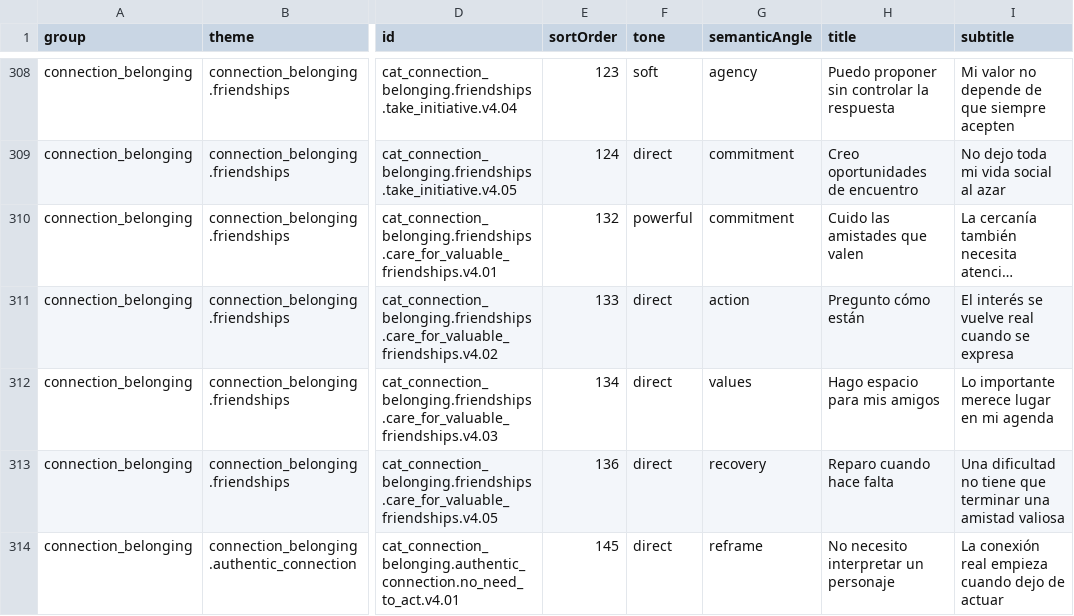
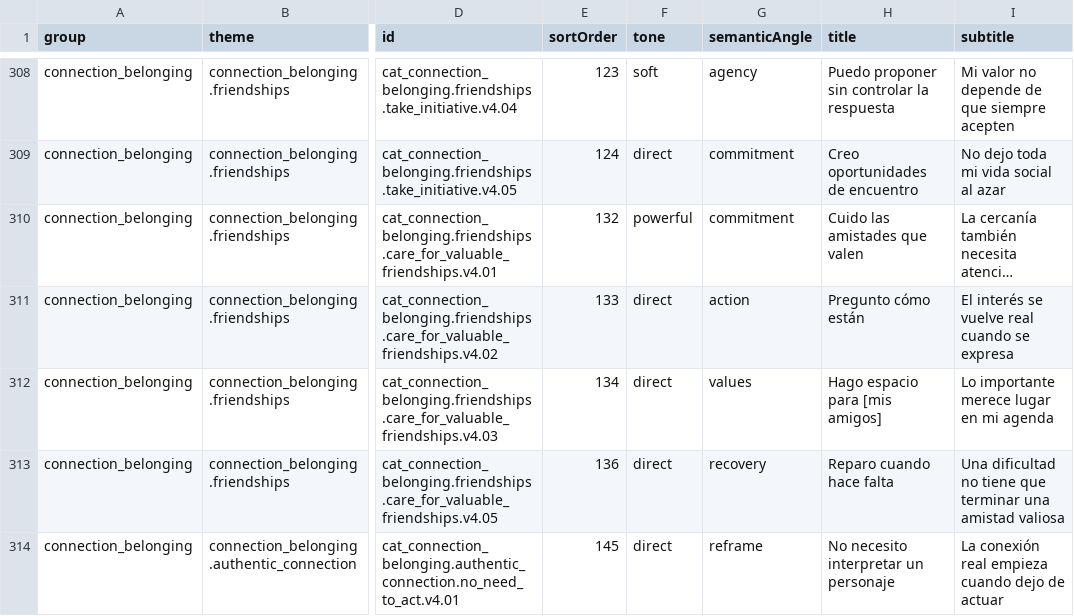
Before and after one commit to NahuelUliassiPirchio/Affirmity, a CSV file: tools/catalog/source/affirmations.v5.csv, drawn as a sheet; only a part is shown, gaps mark what is left out; long unchanged cells end in …; the diff covers the shown part only; the diff names each change by its address in the sheet, - before the commit and + after, or states it on an @@ line.

```diff
--- a/tools/catalog/source/affirmations.v5.csv
+++ b/tools/catalog/source/affirmations.v5.csv
-H312 (title): Hago espacio para mis amigos
+H312 (title): Hago espacio para [mis amigos]
```
Also changed, not shown: 1 added row and 5 edited cells elsewhere in this file, 6 other files.
